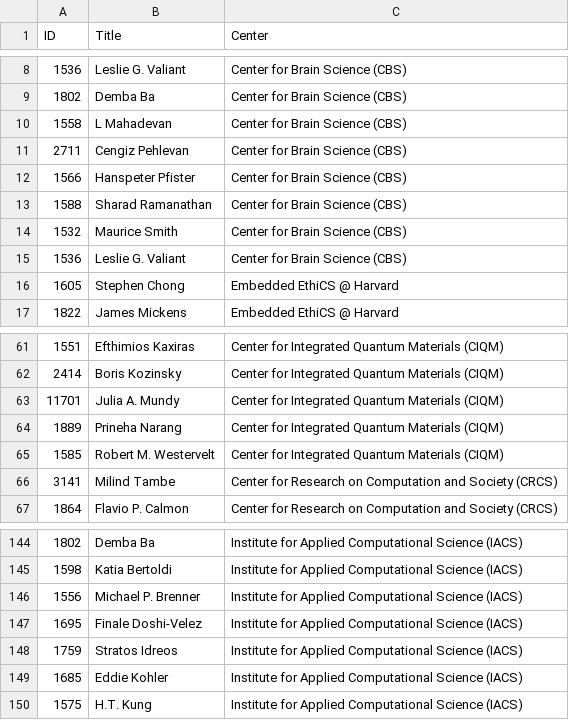
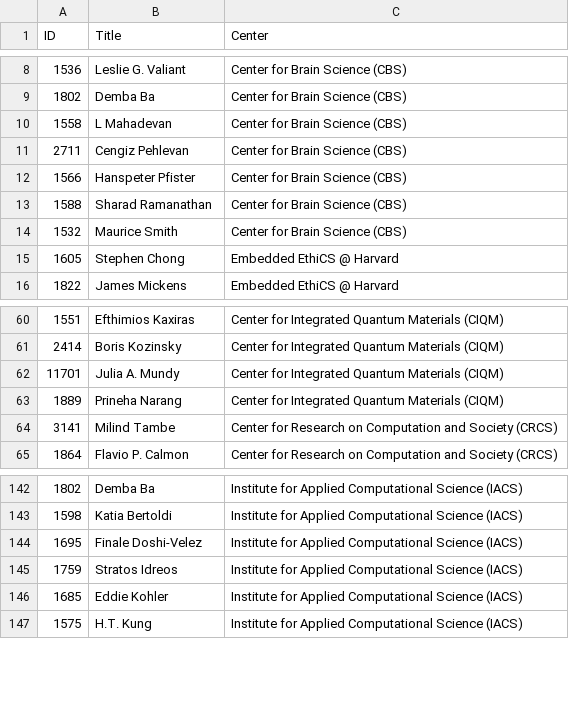
Before and after one commit to TPiazza21/TPiazza.github.io, a CSV file: data/Visualization Data_Centers.csv, drawn as a sheet; only a part is shown, gaps mark what is left out; the diff names each change by its address in the sheet, - before the commit and + after, or states it on an @@ line.

```diff
--- a/data/Visualization Data_Centers.csv
+++ b/data/Visualization Data_Centers.csv
-row 15: 1536 | Leslie G. Valiant | Center for Brain Science (CBS)
-row 65: 1585 | Robert M. Westervelt | Center for Integrated Quantum Materials (CIQM)
-row 146: 1556 | Michael P. Brenner | Institute for Applied Computational Science (IACS)
```
Also changed, not shown: 4 other files.
